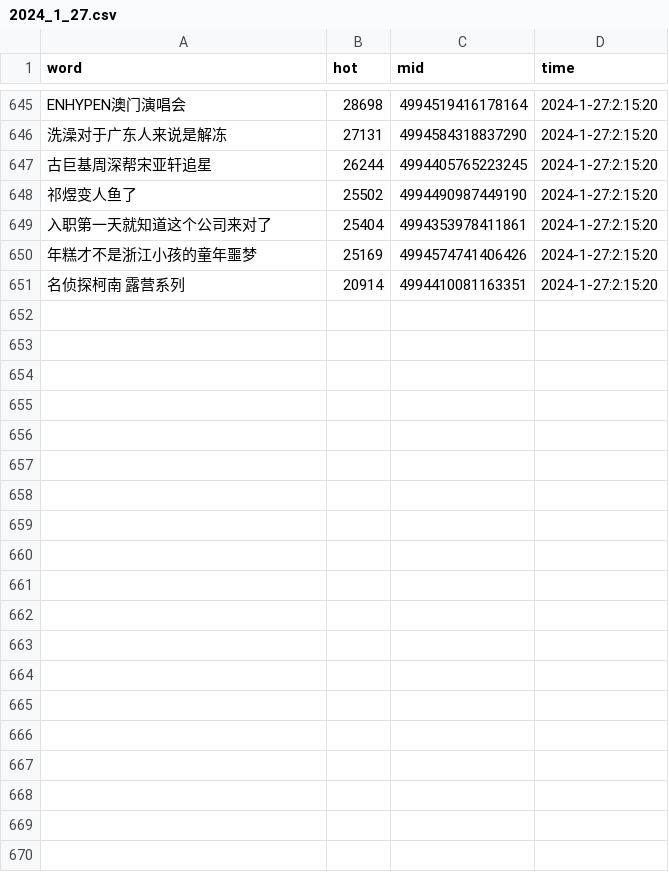
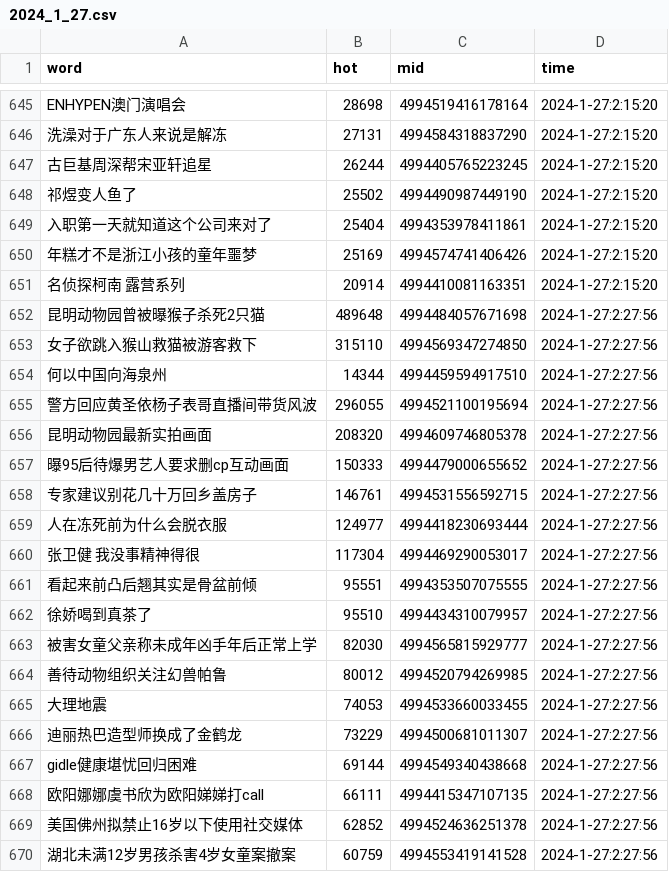
Before and after one commit to Euclid-Jie/weibo_hotlist, a CSV file: hotlist/2024_1_27.csv, drawn as a sheet; only a part is shown, gaps mark what is left out; the diff covers the shown part only; the diff names each change by its address in the sheet, - before the commit and + after, or states it on an @@ line.

Commit message:
craw_5minly_2024-01-26 18:27

```diff
--- a/hotlist/2024_1_27.csv
+++ b/hotlist/2024_1_27.csv
+row 652: 昆明动物园曾被曝猴子杀死2只猫 | 489648 | 4994484057671698 | 2024-1-27:2:27:56
+row 653: 女子欲跳入猴山救猫被游客救下 | 315110 | 4994569347274850 | 2024-1-27:2:27:56
+row 654: 何以中国向海泉州 | 14344 | 4994459594917510 | 2024-1-27:2:27:56
+row 655: 警方回应黄圣依杨子表哥直播间带货风波 | 296055 | 4994521100195694 | 2024-1-27:2:27:56
+row 656: 昆明动物园最新实拍画面 | 208320 | 4994609746805378 | 2024-1-27:2:27:56
+row 657: 曝95后待爆男艺人要求删cp互动画面 | 150333 | 4994479000655652 | 2024-1-27:2:27:56
+row 658: 专家建议别花几十万回乡盖房子 | 146761 | 4994531556592715 | 2024-1-27:2:27:56
+row 659: 人在冻死前为什么会脱衣服 | 124977 | 4994418230693444 | 2024-1-27:2:27:56
+row 660: 张卫健 我没事精神得很 | 117304 | 4994469290053017 | 2024-1-27:2:27:56
+row 661: 看起来前凸后翘其实是骨盆前倾 | 95551 | 4994353507075555 | 2024-1-27:2:27:56
+row 662: 徐娇喝到真茶了 | 95510 | 4994434310079957 | 2024-1-27:2:27:56
+row 663: 被害女童父亲称未成年凶手年后正常上学 | 82030 | 4994565815929777 | 2024-1-27:2:27:56
+row 664: 善待动物组织关注幻兽帕鲁 | 80012 | 4994520794269985 | 2024-1-27:2:27:56
+row 665: 大理地震 | 74053 | 4994533660033455 | 2024-1-27:2:27:56
+row 666: 迪丽热巴造型师换成了金鹤龙 | 73229 | 4994500681011307 | 2024-1-27:2:27:56
+row 667: gidle健康堪忧回归困难 | 69144 | 4994549340438668 | 2024-1-27:2:27:56
+row 668: 欧阳娜娜虞书欣为欧阳娣娣打call | 66111 | 4994415347107135 | 2024-1-27:2:27:56
+row 669: 美国佛州拟禁止16岁以下使用社交媒体 | 62852 | 4994524636251378 | 2024-1-27:2:27:56
+row 670: 湖北未满12岁男孩杀害4岁女童案撤案 | 60759 | 4994553419141528 | 2024-1-27:2:27:56
```
Also changed, not shown: 31 added rows elsewhere in this file.
